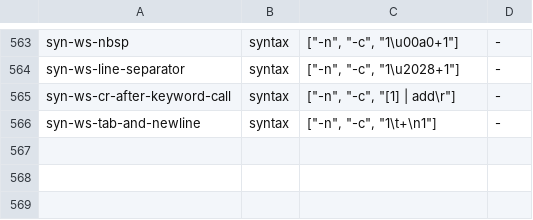
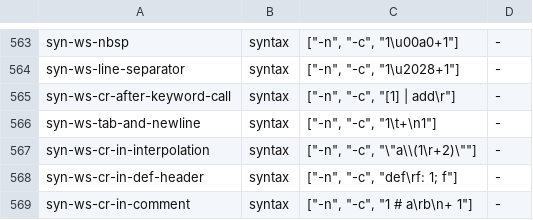
Before and after one commit to rust-works/succinctly, a TSV file: comparison/jq/probes/syntax.tsv, drawn as a sheet; only a part is shown, gaps mark what is left out; the diff names each change by its address in the sheet, - before the commit and + after, or states it on an @@ line.

Commit message:
test(jq): pin CR in an interpolation, a def header and a comment against jq (#5613)

```diff
--- a/comparison/jq/probes/syntax.tsv
+++ b/comparison/jq/probes/syntax.tsv
+row 567: syn-ws-cr-in-interpolation | syntax | ["-n", "-c", "\"a\\(1\r+2)\""] | -
+row 568: syn-ws-cr-in-def-header | syntax | ["-n", "-c", "def\rf: 1; f"] | -
+row 569: syn-ws-cr-in-comment | syntax | ["-n", "-c", "1 # a\rb\n+ 1"] | -
```
Also changed, not shown: 1 other file.
